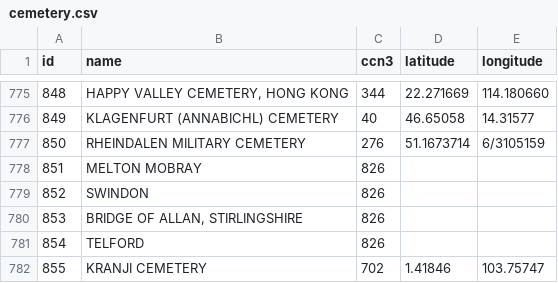
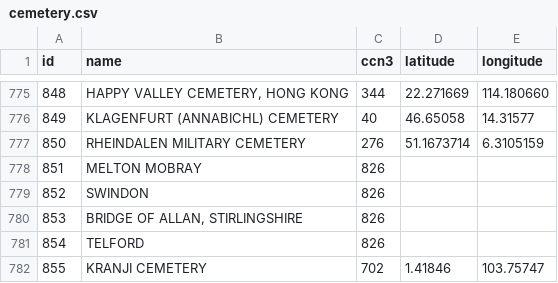
Before and after one commit to gm3dmo/old-cmp, a CSV file: data/cemetery.csv, drawn as a sheet; only a part is shown, gaps mark what is left out.

Commit message:
Update cemetery.csv

```diff
--- a/data/cemetery.csv
+++ b/data/cemetery.csv
@@ -776,3 +776,3 @@ id,name,ccn3,latitude,longitude
 849,KLAGENFURT (ANNABICHL) CEMETERY,40,46.65058,14.31577
-850,RHEINDALEN MILITARY CEMETERY ,276,51.1673714,6/3105159
+850,RHEINDALEN MILITARY CEMETERY ,276,51.1673714,6.3105159
 851,MELTON MOBRAY,826,,
```
